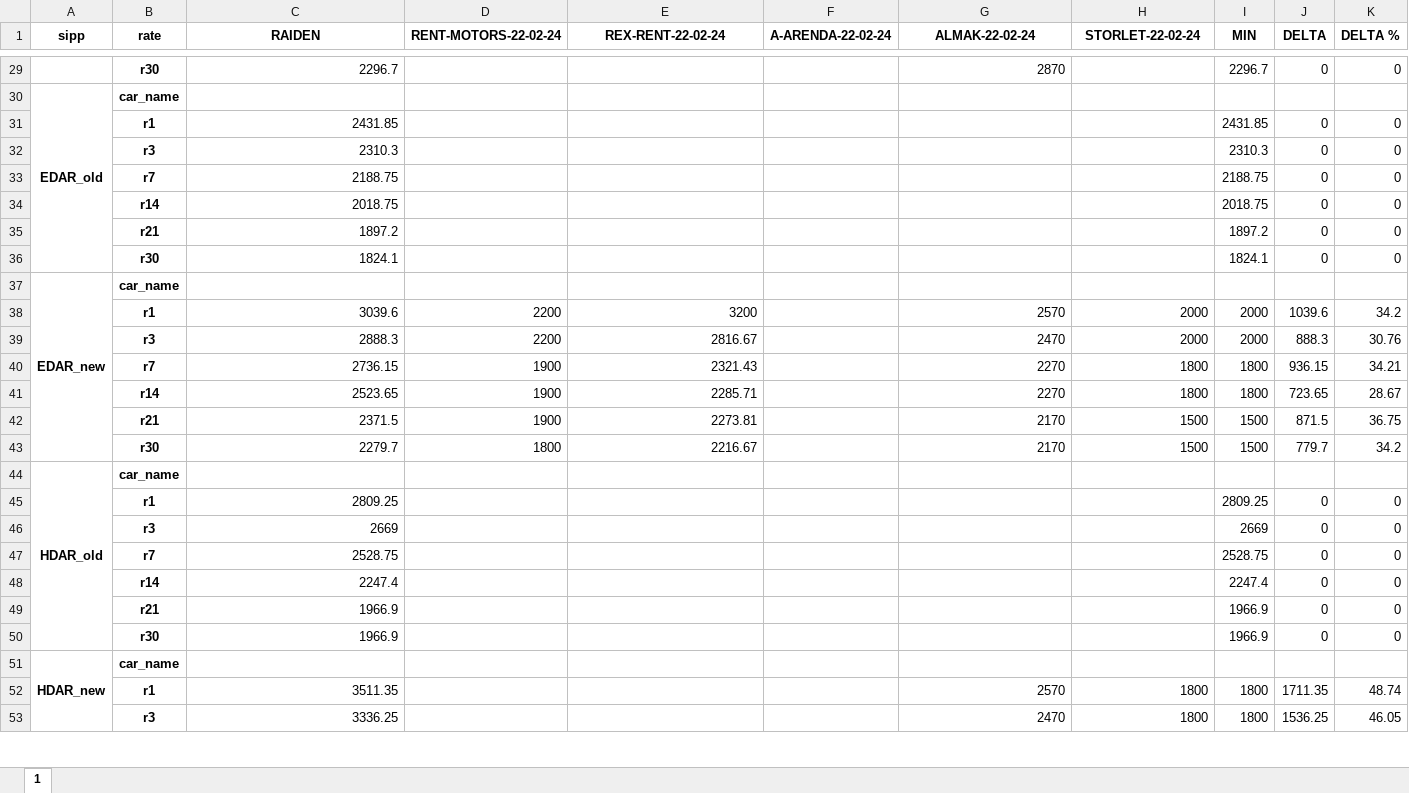
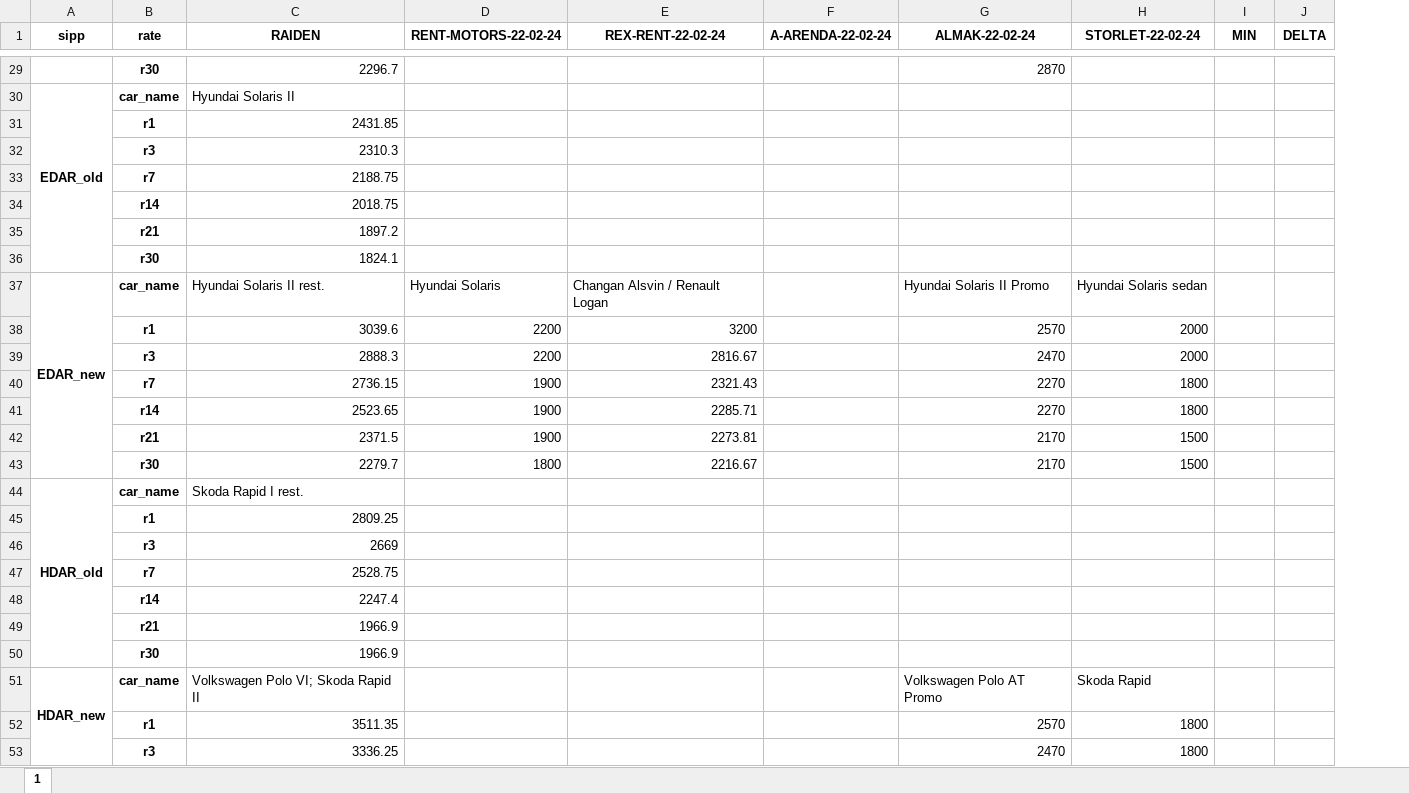
Before and after one commit to fckklubb/web_parser, an Excel workbook: outputs/analysiss.xlsx, sheet 1, drawn as a sheet; only a part is shown, gaps mark what is left out; values as stored, in another font and other column widths than the file's, no borders; removed rows and columns are numbered as before the commit, all else as after; the diff covers the shown part only; the diff names each change by its address in the sheet, - before the commit and + after, or states it on an @@ line.

Commit message:
2 step - car_names added

```diff
--- a/outputs/analysiss.xlsx (sheet 1)
+++ b/outputs/analysiss.xlsx (sheet 1)
-column K (DELTA %), rows 29-36: 0 |  | 0 | 0 | 0 | 0 | 0 | 0; rows 38-53: 34.2 | 30.76 | 34.21 | 28.67 | 36.75 | 34.2 |  | 0 | 0 | 0 | 0 | 0 | 0 |  | 48.74 | 46.05
-I29 (MIN): 2296.7
+I29 (MIN): (empty)
-J29 (DELTA): 0
+J29 (DELTA): (empty)
-C30 (RAIDEN): (empty)
+C30 (RAIDEN): Hyundai Solaris II
-I31 (MIN): 2431.85
+I31 (MIN): (empty)
-J31:J36 (DELTA): 0
+J31:J36 (DELTA): (empty)
-I32 (MIN): 2310.3
+I32 (MIN): (empty)
-I33 (MIN): 2188.75
+I33 (MIN): (empty)
-I34 (MIN): 2018.75
+I34 (MIN): (empty)
-I35 (MIN): 1897.2
+I35 (MIN): (empty)
-I36 (MIN): 1824.1
+I36 (MIN): (empty)
-row 37: EDAR_new | car_name
+row 37: EDAR_new | car_name | Hyundai Solaris II rest. | Hyundai Solaris | Сhangan Alsvin / Renault Logan |  | Hyundai Solaris II Promo | Hyundai Solaris sedan
-I38:I39 (MIN): 2000
+I38:I39 (MIN): (empty)
-J38 (DELTA): 1039.6
+J38 (DELTA): (empty)
-J39 (DELTA): 888.3
+J39 (DELTA): (empty)
-I40:I41 (MIN): 1800
+I40:I41 (MIN): (empty)
-J40 (DELTA): 936.15
+J40 (DELTA): (empty)
-J41 (DELTA): 723.65
+J41 (DELTA): (empty)
-I42:I43 (MIN): 1500
+I42:I43 (MIN): (empty)
-J42 (DELTA): 871.5
+J42 (DELTA): (empty)
-J43 (DELTA): 779.7
+J43 (DELTA): (empty)
-C44 (RAIDEN): (empty)
+C44 (RAIDEN): Skoda Rapid I rest.
-I45 (MIN): 2809.25
+I45 (MIN): (empty)
-J45:J50 (DELTA): 0
+J45:J50 (DELTA): (empty)
-I46 (MIN): 2669
+I46 (MIN): (empty)
-I47 (MIN): 2528.75
+I47 (MIN): (empty)
-I48 (MIN): 2247.4
+I48 (MIN): (empty)
-I49:I50 (MIN): 1966.9
+I49:I50 (MIN): (empty)
-C51 (RAIDEN): (empty)
+C51 (RAIDEN): Volkswagen Polo VI; Skoda Rapid II
-G51 (ALMAK-22-02-24): (empty)
+G51 (ALMAK-22-02-24): Volkswagen Polo АТ Promo
-H51 (STORLET-22-02-24): (empty)
+H51 (STORLET-22-02-24): Skoda Rapid
-I52:I53 (MIN): 1800
+I52:I53 (MIN): (empty)
-J52 (DELTA): 1711.35
+J52 (DELTA): (empty)
-J53 (DELTA): 1536.25
+J53 (DELTA): (empty)
```
Also changed, not shown: 11 added rows, 11 removed rows and 234 edited cells elsewhere in this sheet, 5 other files.
